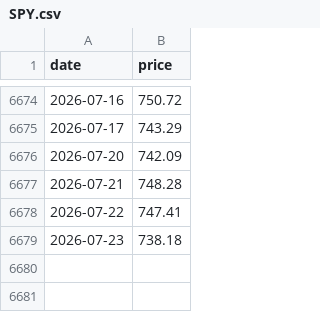
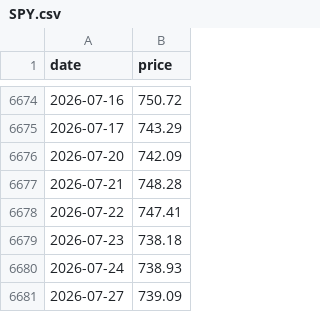
Before and after one commit to kittycapital/sector-chart, a CSV file: data/history/SPY.csv, drawn as a sheet; only a part is shown, gaps mark what is left out; the diff names each change by its address in the sheet, - before the commit and + after, or states it on an @@ line.

```diff
--- a/data/history/SPY.csv
+++ b/data/history/SPY.csv
+row 6680: 2026-07-24 | 738.93
+row 6681: 2026-07-27 | 739.09
```
Also changed, not shown: data/history/XLB.csv, data/history/XLE.csv, 12 other files.
